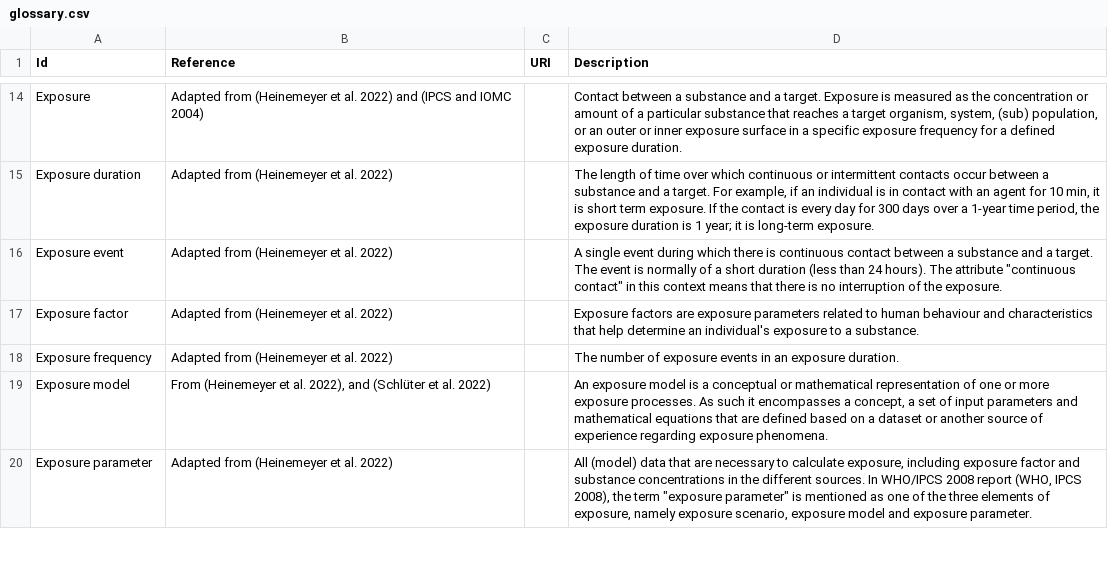
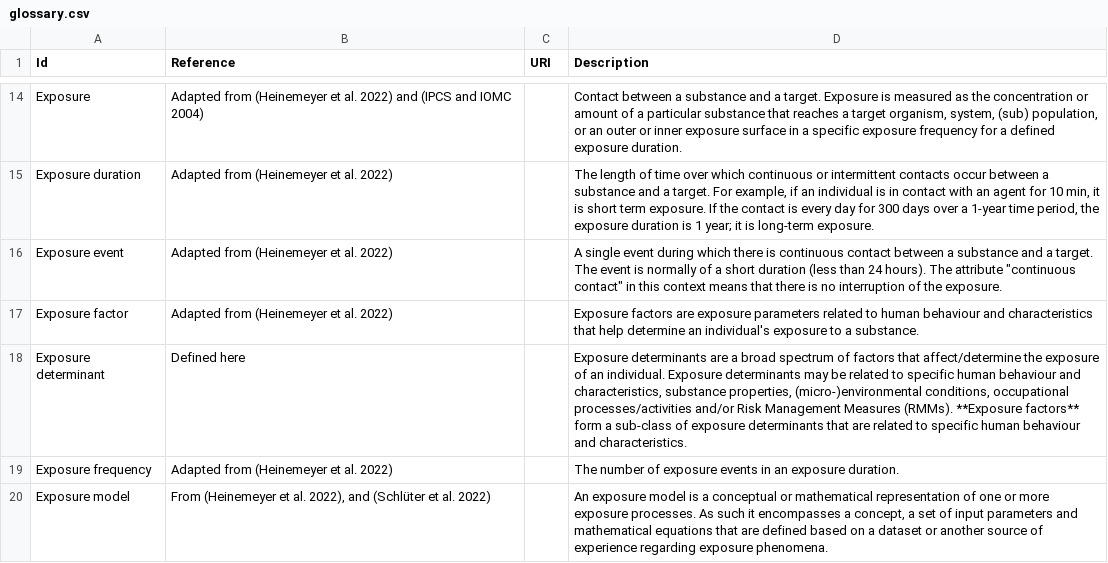
Before and after one commit to eu-parc/aggregate-exposure-modelling, a CSV file: glossary.csv, drawn as a sheet; only a part is shown, gaps mark what is left out; the shorter side is filled out with more unchanged rows; the diff names each change by its address in the sheet, - before the commit and + after, or states it on an @@ line.

Commit message:
Add definition of exposure determinant as a super-class of exposure factors and update diagrams accordingly

```diff
--- a/glossary.csv
+++ b/glossary.csv
+row 18: Exposure determinant | Defined here |  | Exposure determinants are a broad spectrum of factors that affect/determine the exposure of an individual. Exposure determinants may be related to specific human behaviour and characteristics, substance properties, (micro-)environmental conditions, occupational processes/activities and/or Risk Management Measures (RMMs). **Exposure factors** form a sub-class of exposure determinants that are related to specific human behaviour and characteristics.
```
Also changed, not shown: 6 other files.
